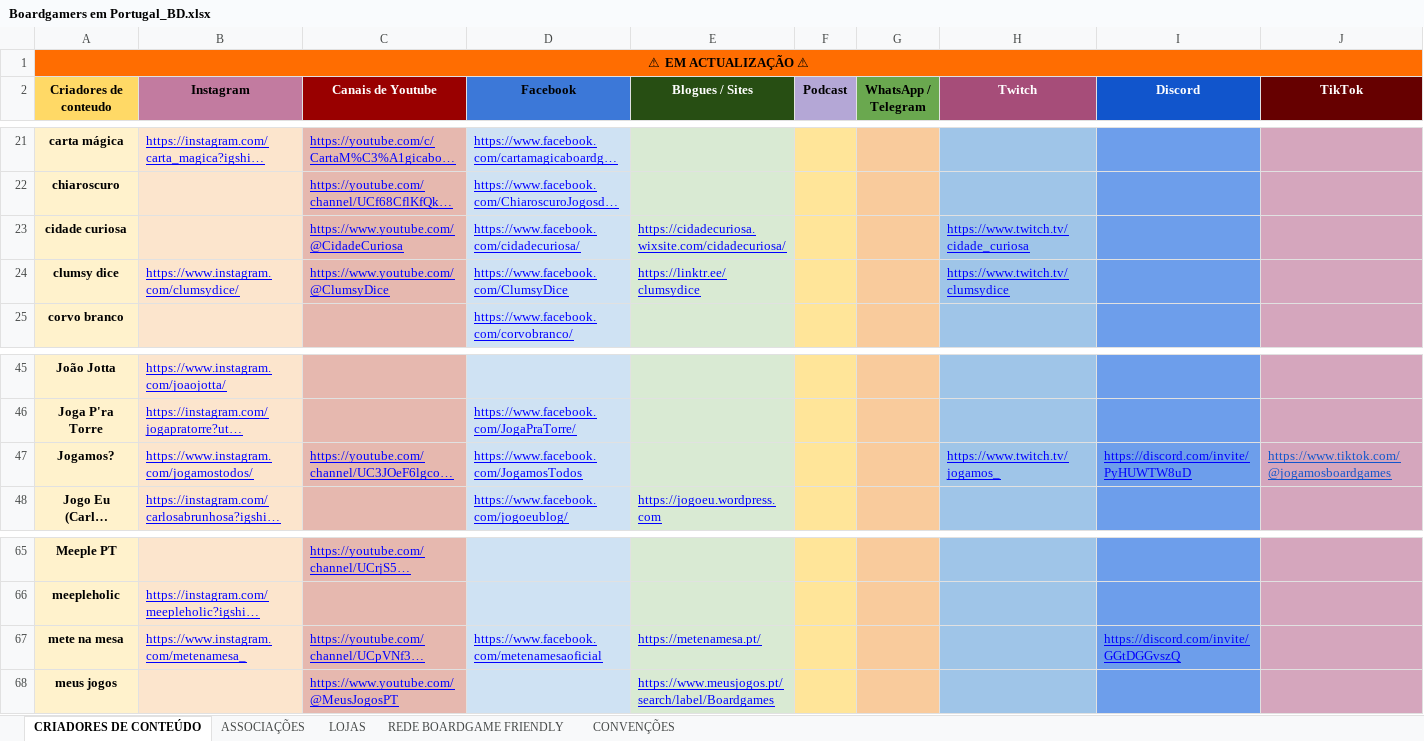
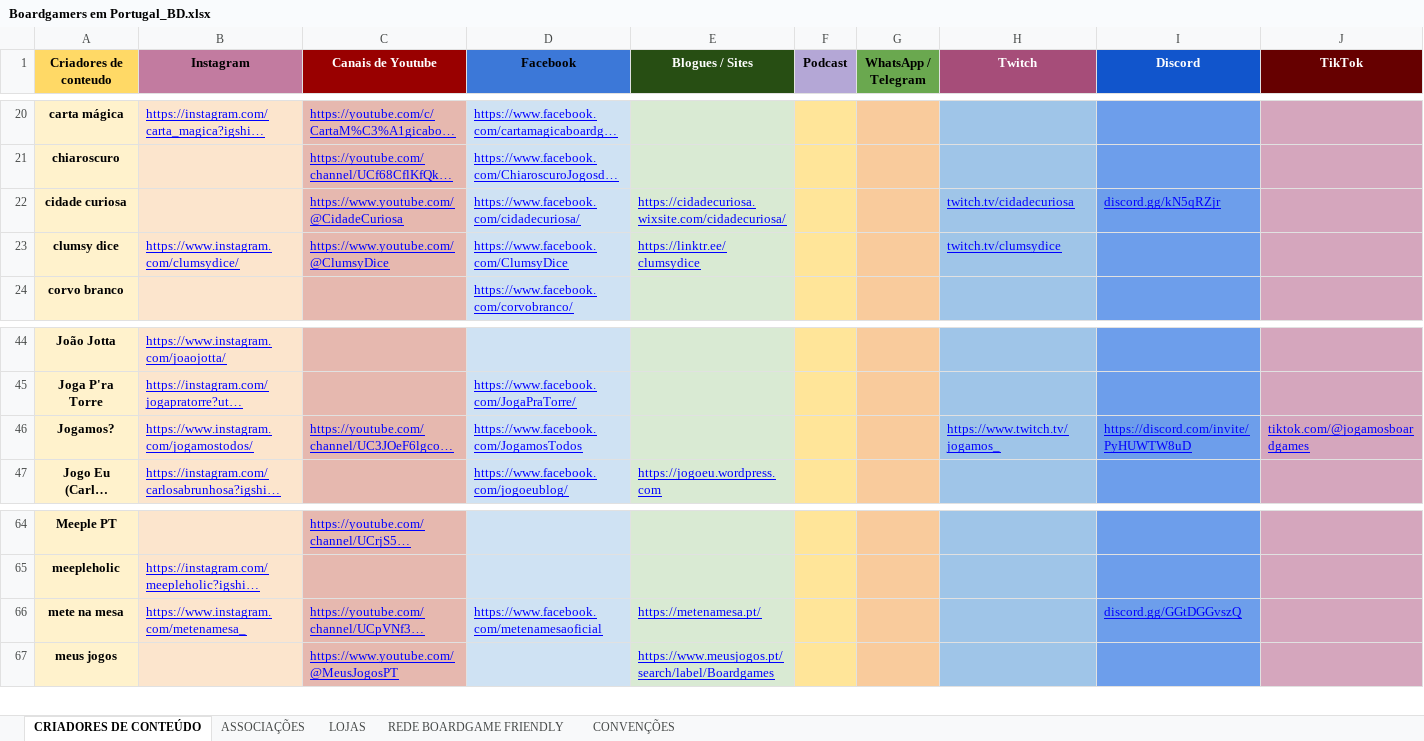
Before and after one commit to jogosdetabuleiro/BoardgamingPortugal, an Excel workbook: Boardgamers em Portugal_BD.xlsx, sheet CRIADORES DE CONTEÚDO, drawn as a sheet; only a part is shown, gaps mark what is left out; long unchanged cells end in …; values as stored, in another font and other column widths than the file's, no borders; removed rows and columns are numbered as before the commit, all else as after; the diff names each change by its address in the sheet, - before the commit and + after, or states it on an @@ line.

```diff
--- a/Boardgamers em Portugal_BD.xlsx (sheet CRIADORES DE CONTEÚDO)
+++ b/Boardgamers em Portugal_BD.xlsx (sheet CRIADORES DE CONTEÚDO)
-row 1: ⚠ EM ACTUALIZAÇÃO ⚠
-H22 (Twitch): https://www.twitch.tv/cidade_curiosa
+H22 (Twitch): twitch.tv/cidadecuriosa
-I22 (Discord): (empty)
+I22 (Discord): discord.gg/kN5qRZjr
-H23 (Twitch): https://www.twitch.tv/clumsydice
+H23 (Twitch): twitch.tv/clumsydice
-J46 (TikTok): https://www.tiktok.com/@jogamosboardgames
+J46 (TikTok): tiktok.com/@jogamosboardgames
-J46 text colour: #1155CC
+J46 text colour: #0000FF
-I66 (Discord): https://discord.com/invite/GGtDGGvszQ
+I66 (Discord): discord.gg/GGtDGGvszQ
```
Also changed, not shown: sheet LOJAS, sheet REDE BOARDGAME FRIENDLY, sheet CONVENÇÕES, sheet ASSOCIAÇÕES.
